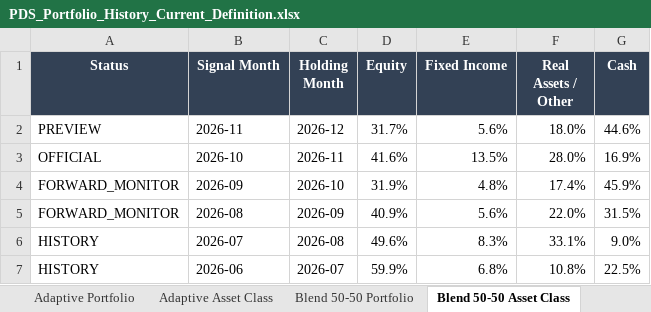
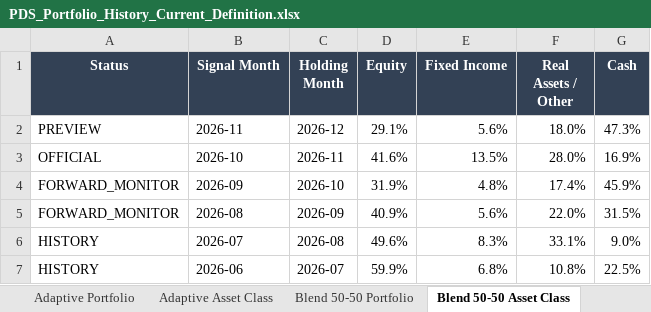
Before and after one commit to slackquant80/slackquant-research, an Excel workbook: public/assets/systems/pds/PDS_Portfolio_History_Current_Definition.xlsx, sheet Blend 50-50 Asset Class, drawn as a sheet; only a part is shown; values as stored, in another font and other column widths than the file's, no borders; the diff names each change by its address in the sheet, - before the commit and + after, or states it on an @@ line.

```diff
--- a/public/assets/systems/pds/PDS_Portfolio_History_Current_Definition.xlsx (sheet Blend 50-50 Asset Class)
+++ b/public/assets/systems/pds/PDS_Portfolio_History_Current_Definition.xlsx (sheet Blend 50-50 Asset Class)
-D2 (Equity): 31.7%
+D2 (Equity): 29.1%
-G2 (Cash): 44.6%
+G2 (Cash): 47.3%
```
Also changed, not shown: sheet Adaptive Asset Class, sheet Blend 50-50 Portfolio, sheet Adaptive Portfolio, sheet Core Asset Class, sheet Core Portfolio, public/assets/systems/adaa/ADAA_Portfolio_Target_History.xlsx, public/dashboards/equity-alpha/exports/Global_Equity_Alpha_Full_History.xlsx, 20 other files.
